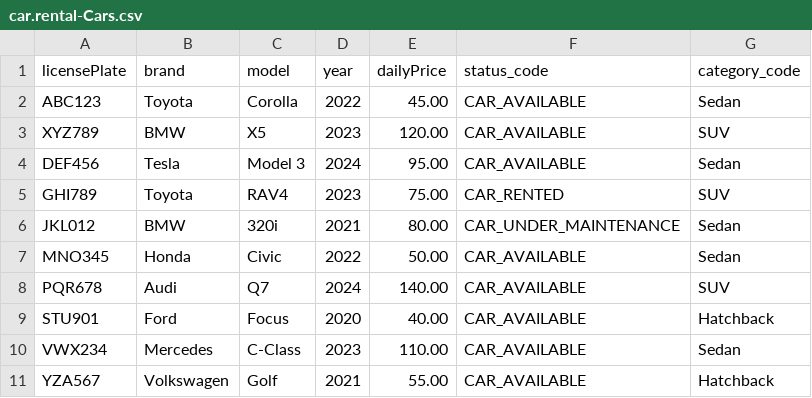
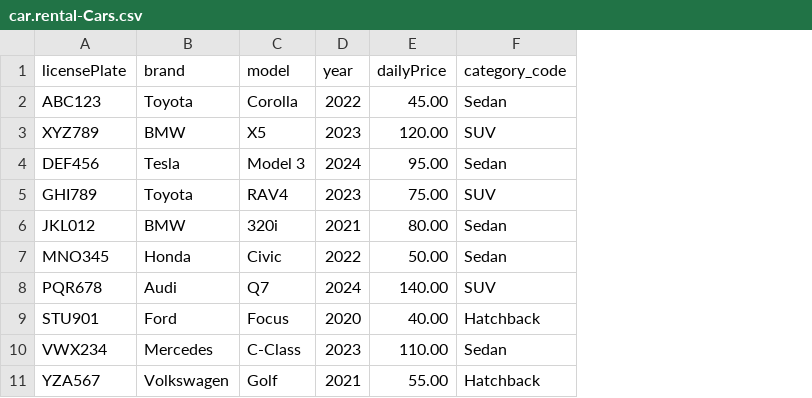
Before and after one commit to Amazonka20/cap-car-rental, a CSV file: db/data/car.rental-Cars.csv, drawn as a sheet; the diff names each change by its address in the sheet, - before the commit and + after, or states it on an @@ line.

```diff
--- a/db/data/car.rental-Cars.csv
+++ b/db/data/car.rental-Cars.csv
-column F (status_code), rows 2-11: CAR_AVAILABLE | CAR_AVAILABLE | CAR_AVAILABLE | CAR_RENTED | CAR_UNDER_MAINTENANCE | CAR_AVAILABLE | CAR_AVAILABLE | CAR_AVAILABLE | CAR_AVAILABLE | CAR_AVAILABLE
```
Also changed, not shown: db/data/car.rental-Rentals.csv, 11 other files.
